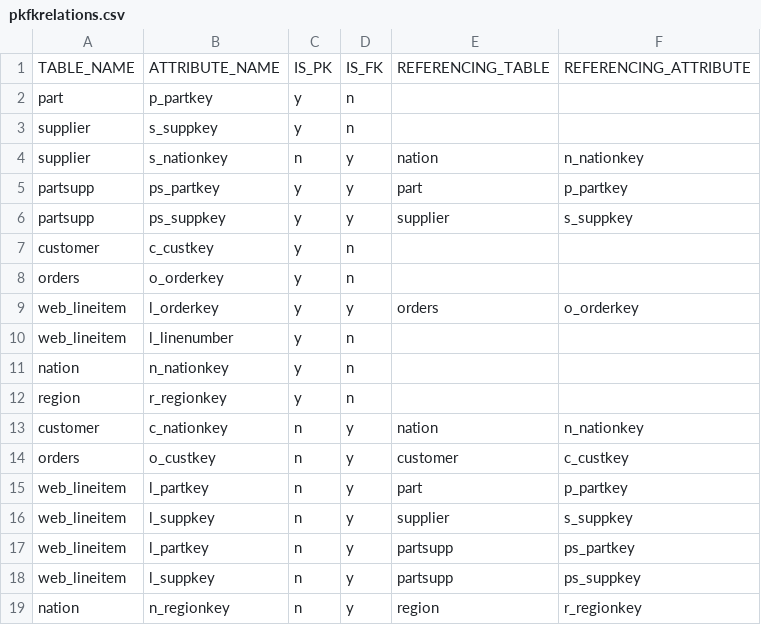
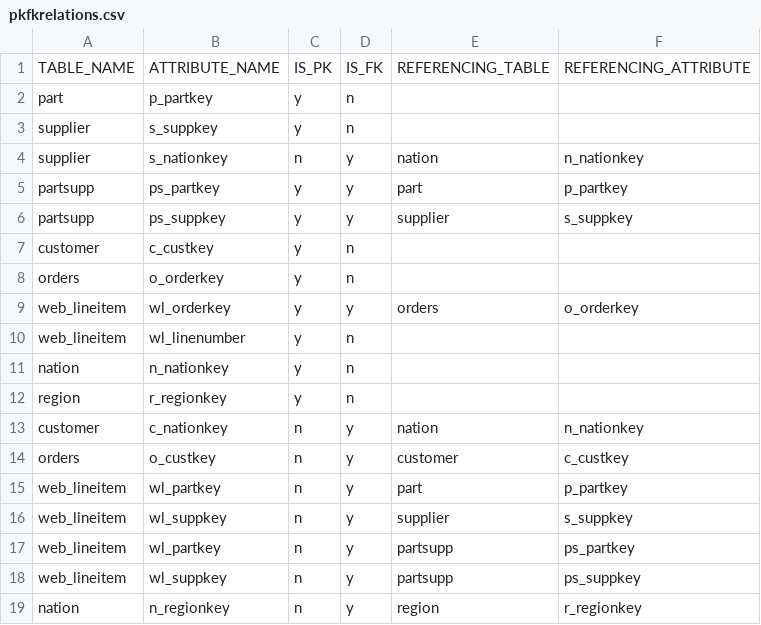
Before and after one commit to ahanapradhan/UnionExtraction, a CSV file: mysite/pkfkrelations.csv, drawn as a sheet.

```diff
--- a/mysite/pkfkrelations.csv
+++ b/mysite/pkfkrelations.csv
@@ -8,4 +8,4 @@ customer,c_custkey,y,n,,
 orders,o_orderkey,y,n,,
-web_lineitem,l_orderkey,y,y,orders,o_orderkey
-web_lineitem,l_linenumber,y,n,,
+web_lineitem,wl_orderkey,y,y,orders,o_orderkey
+web_lineitem,wl_linenumber,y,n,,
 nation,n_nationkey,y,n,,
@@ -14,6 +14,6 @@ customer,c_nationkey,n,y,nation,n_nationkey
 orders,o_custkey,n,y,customer,c_custkey
-web_lineitem,l_partkey,n,y,part,p_partkey
-web_lineitem,l_suppkey,n,y,supplier,s_suppkey
-web_lineitem,l_partkey,n,y,partsupp,ps_partkey
-web_lineitem,l_suppkey,n,y,partsupp,ps_suppkey
+web_lineitem,wl_partkey,n,y,part,p_partkey
+web_lineitem,wl_suppkey,n,y,supplier,s_suppkey
+web_lineitem,wl_partkey,n,y,partsupp,ps_partkey
+web_lineitem,wl_suppkey,n,y,partsupp,ps_suppkey
 nation,n_regionkey,n,y,region,r_regionkey
```
Also changed, not shown: 2 other files.
